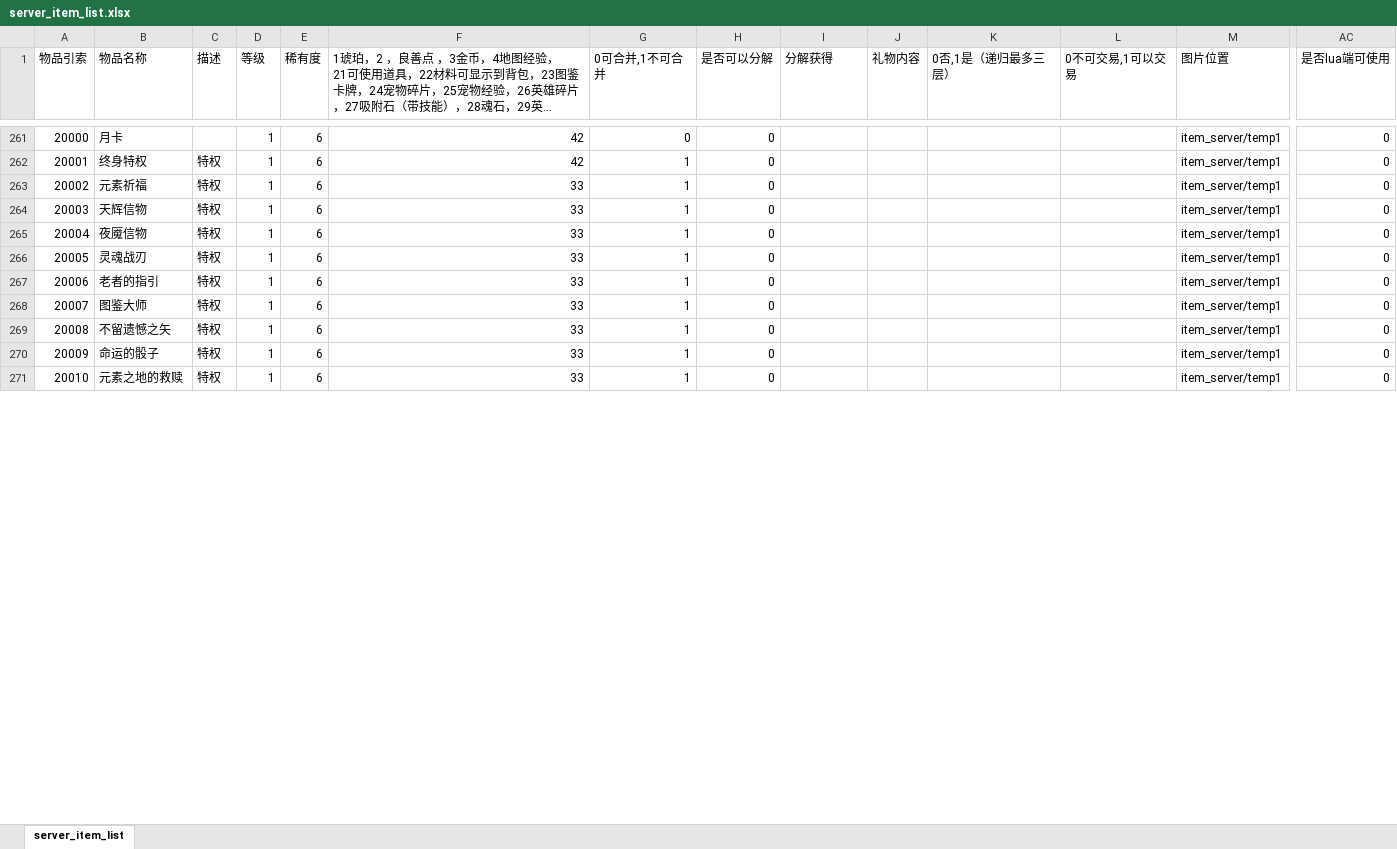
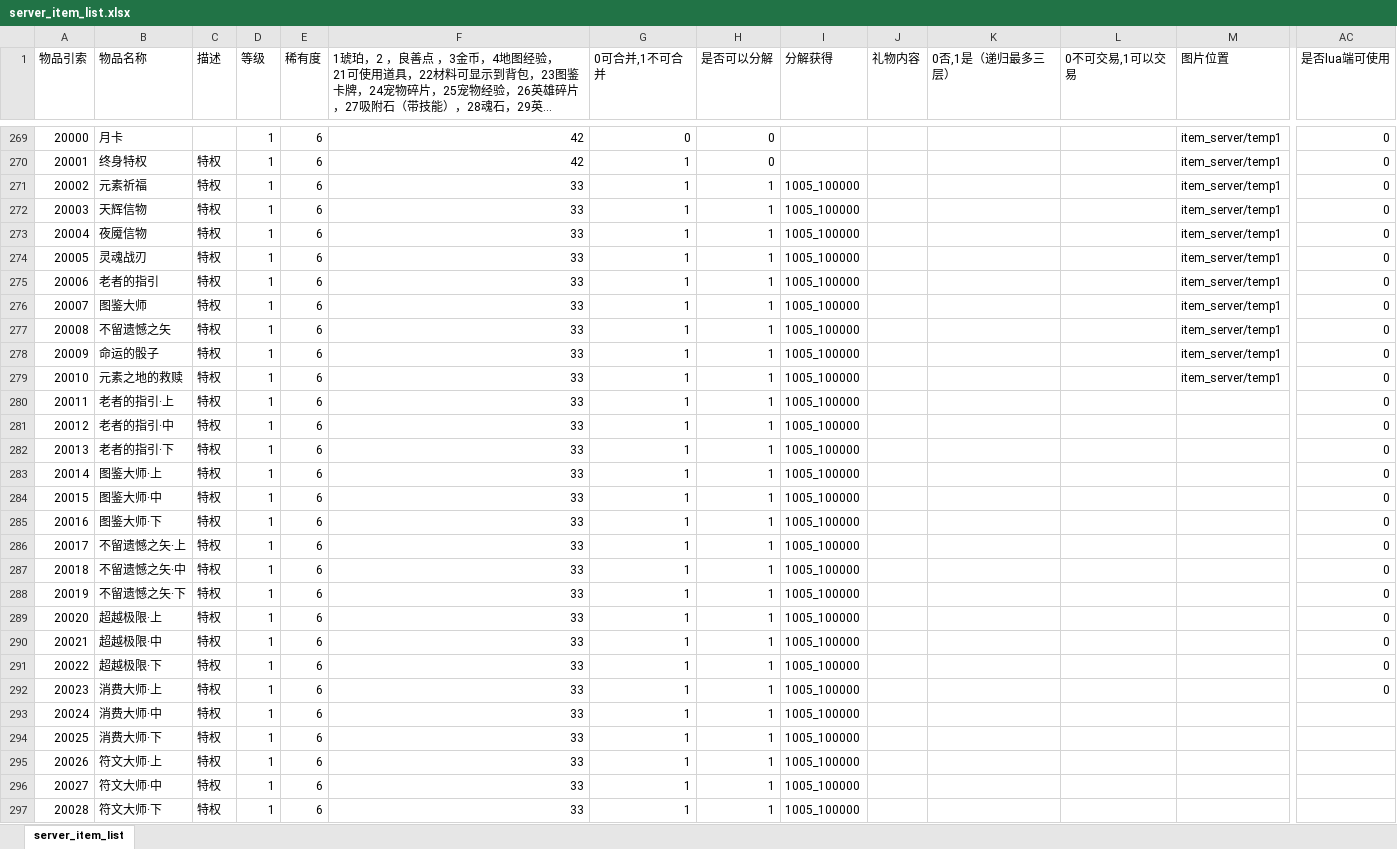
Before and after one commit to YPYT1/nobody, an Excel workbook: excels/config/server/item/server_item_list.xlsx, sheet server_item_list, drawn as a sheet; only a part is shown, gaps mark what is left out; long unchanged cells end in …; values as stored, in another font and other column widths than the file's, no cell formats; addresses are those after the commit; rows hold the shown columns only; the diff covers the shown part only; the diff names each change by its address in the sheet, - before the commit and + after, or states it on an @@ line.

Commit message:
新增物品

```diff
--- a/excels/config/server/item/server_item_list.xlsx (sheet server_item_list)
+++ b/excels/config/server/item/server_item_list.xlsx (sheet server_item_list)
-H271:H279 (是否可以分解): 0
+H271:H279 (是否可以分解): 1
-I271:I279 (分解获得): (empty)
+I271:I279 (分解获得): 1005_100000
+row 280: 20011 | 老者的指引·上 | 特权 | 1 | 6 | 33 | 1 | 1 | 1005_100000 |  |  |  |  | 0
+row 281: 20012 | 老者的指引·中 | 特权 | 1 | 6 | 33 | 1 | 1 | 1005_100000 |  |  |  |  | 0
+row 282: 20013 | 老者的指引·下 | 特权 | 1 | 6 | 33 | 1 | 1 | 1005_100000 |  |  |  |  | 0
+row 283: 20014 | 图鉴大师·上 | 特权 | 1 | 6 | 33 | 1 | 1 | 1005_100000 |  |  |  |  | 0
+row 284: 20015 | 图鉴大师·中 | 特权 | 1 | 6 | 33 | 1 | 1 | 1005_100000 |  |  |  |  | 0
+row 285: 20016 | 图鉴大师·下 | 特权 | 1 | 6 | 33 | 1 | 1 | 1005_100000 |  |  |  |  | 0
+row 286: 20017 | 不留遗憾之矢·上 | 特权 | 1 | 6 | 33 | 1 | 1 | 1005_100000 |  |  |  |  | 0
+row 287: 20018 | 不留遗憾之矢·中 | 特权 | 1 | 6 | 33 | 1 | 1 | 1005_100000 |  |  |  |  | 0
+row 288: 20019 | 不留遗憾之矢·下 | 特权 | 1 | 6 | 33 | 1 | 1 | 1005_100000 |  |  |  |  | 0
+row 289: 20020 | 超越极限·上 | 特权 | 1 | 6 | 33 | 1 | 1 | 1005_100000 |  |  |  |  | 0
+row 290: 20021 | 超越极限·中 | 特权 | 1 | 6 | 33 | 1 | 1 | 1005_100000 |  |  |  |  | 0
+row 291: 20022 | 超越极限·下 | 特权 | 1 | 6 | 33 | 1 | 1 | 1005_100000 |  |  |  |  | 0
+row 292: 20023 | 消费大师·上 | 特权 | 1 | 6 | 33 | 1 | 1 | 1005_100000 |  |  |  |  | 0
+row 293: 20024 | 消费大师·中 | 特权 | 1 | 6 | 33 | 1 | 1 | 1005_100000
+row 294: 20025 | 消费大师·下 | 特权 | 1 | 6 | 33 | 1 | 1 | 1005_100000
+row 295: 20026 | 符文大师·上 | 特权 | 1 | 6 | 33 | 1 | 1 | 1005_100000
+row 296: 20027 | 符文大师·中 | 特权 | 1 | 6 | 33 | 1 | 1 | 1005_100000
+row 297: 20028 | 符文大师·下 | 特权 | 1 | 6 | 33 | 1 | 1 | 1005_100000
```
Also changed, not shown: 11 added rows and 62 edited cells elsewhere in this sheet, cell formats.
